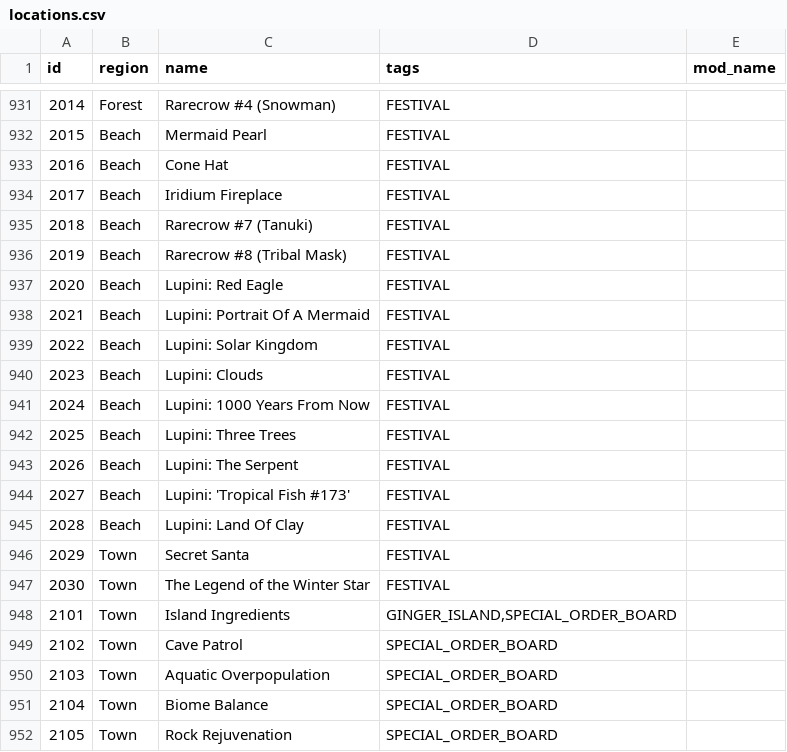
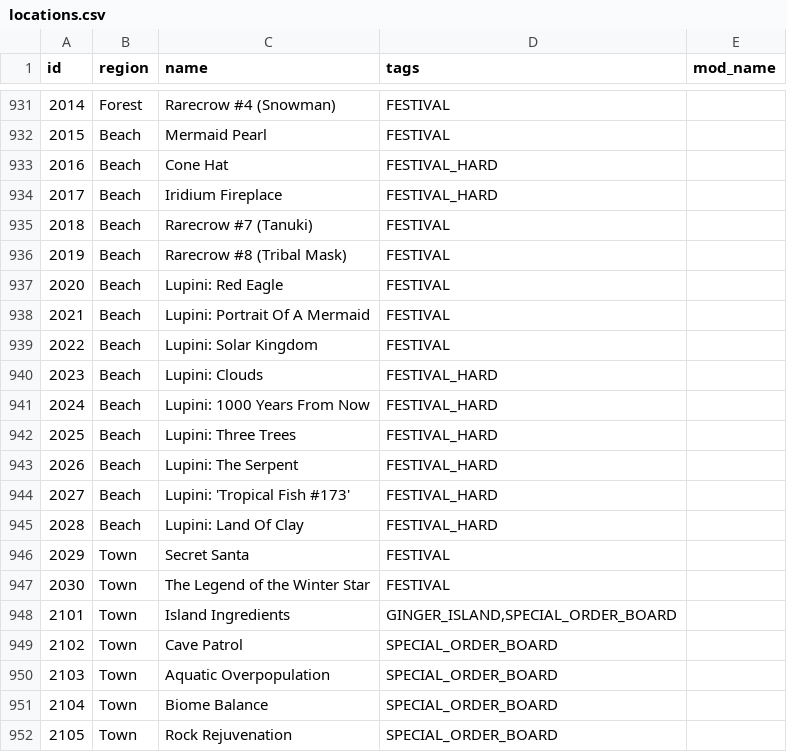
Before and after one commit to ArchipelagoMW/Archipelago, a CSV file: worlds/stardew_valley/data/locations.csv, drawn as a sheet; only a part is shown, gaps mark what is left out.

Commit message:
- Improve the festival locations code

```diff
--- a/worlds/stardew_valley/data/locations.csv
+++ b/worlds/stardew_valley/data/locations.csv
@@ -932,4 +932,4 @@ id,region,name,tags,mod_name
 2015,Beach,Mermaid Pearl,FESTIVAL,
-2016,Beach,Cone Hat,FESTIVAL,
-2017,Beach,Iridium Fireplace,FESTIVAL,
+2016,Beach,Cone Hat,FESTIVAL_HARD,
+2017,Beach,Iridium Fireplace,FESTIVAL_HARD,
 2018,Beach,Rarecrow #7 (Tanuki),FESTIVAL,
@@ -939,8 +939,8 @@ id,region,name,tags,mod_name
 2022,Beach,Lupini: Solar Kingdom,FESTIVAL,
-2023,Beach,Lupini: Clouds,FESTIVAL,
-2024,Beach,Lupini: 1000 Years From Now,FESTIVAL,
-2025,Beach,Lupini: Three Trees,FESTIVAL,
-2026,Beach,Lupini: The Serpent,FESTIVAL,
-2027,Beach,Lupini: 'Tropical Fish #173',FESTIVAL,
-2028,Beach,Lupini: Land Of Clay,FESTIVAL,
+2023,Beach,Lupini: Clouds,FESTIVAL_HARD,
+2024,Beach,Lupini: 1000 Years From Now,FESTIVAL_HARD,
+2025,Beach,Lupini: Three Trees,FESTIVAL_HARD,
+2026,Beach,Lupini: The Serpent,FESTIVAL_HARD,
+2027,Beach,Lupini: 'Tropical Fish #173',FESTIVAL_HARD,
+2028,Beach,Lupini: Land Of Clay,FESTIVAL_HARD,
 2029,Town,Secret Santa,FESTIVAL,
```
Also changed, not shown: 2 other files.
